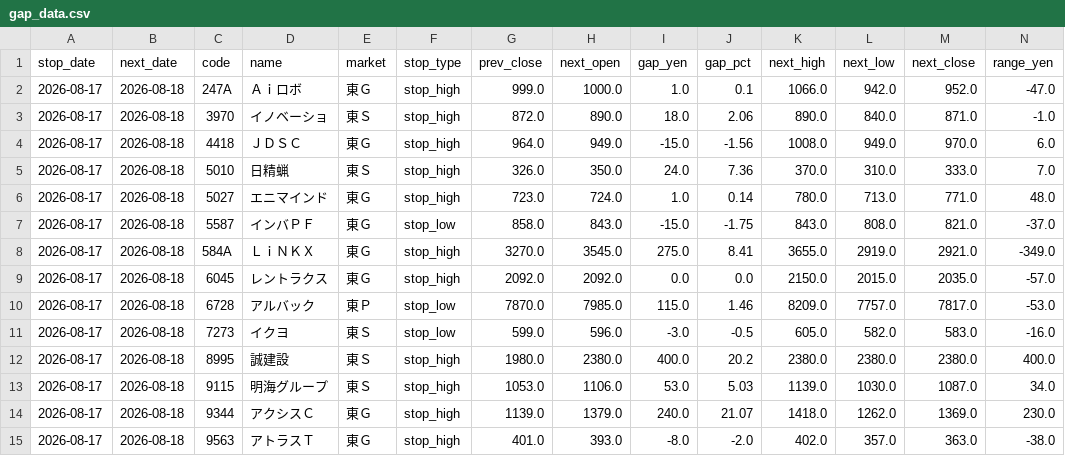
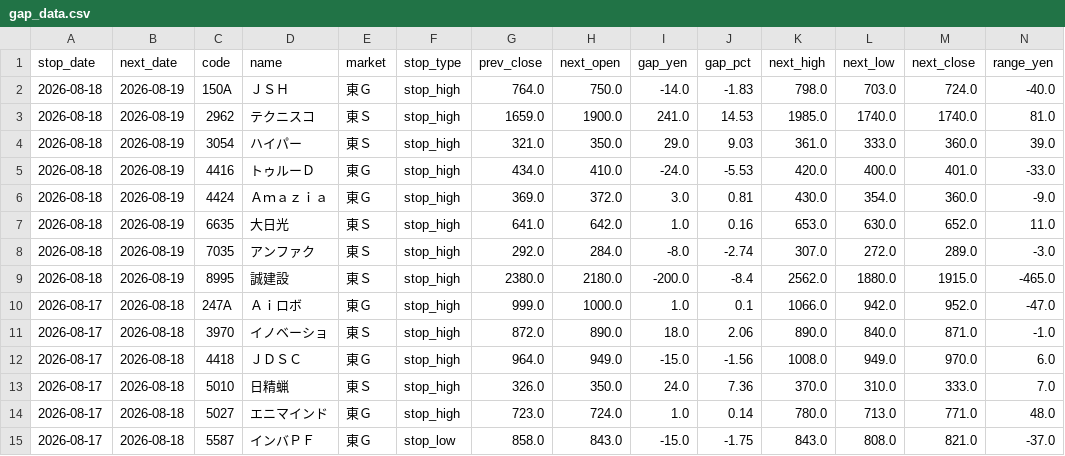
Before and after one commit to jpn-x/stop-gap-analysis, a CSV file: data/gap_data.csv, drawn as a sheet; only a part is shown; the shorter side is filled out with more unchanged rows; rows hold the shown columns only; the diff names each change by its address in the sheet, - before the commit and + after, or states it on an @@ line.

```diff
--- a/data/gap_data.csv
+++ b/data/gap_data.csv
+row 2: 2026-08-18 | 2026-08-19 | 150A | ＪＳＨ | 東Ｇ | stop_high | 764.0 | 750.0 | -14.0 | -1.83 | 798.0 | 703.0 | 724.0 | -40.0
+row 3: 2026-08-18 | 2026-08-19 | 2962 | テクニスコ | 東Ｓ | stop_high | 1659.0 | 1900.0 | 241.0 | 14.53 | 1985.0 | 1740.0 | 1740.0 | 81.0
+row 4: 2026-08-18 | 2026-08-19 | 3054 | ハイパー | 東Ｓ | stop_high | 321.0 | 350.0 | 29.0 | 9.03 | 361.0 | 333.0 | 360.0 | 39.0
+row 5: 2026-08-18 | 2026-08-19 | 4416 | トゥルーＤ | 東Ｇ | stop_high | 434.0 | 410.0 | -24.0 | -5.53 | 420.0 | 400.0 | 401.0 | -33.0
+row 6: 2026-08-18 | 2026-08-19 | 4424 | Ａｍａｚｉａ | 東Ｇ | stop_high | 369.0 | 372.0 | 3.0 | 0.81 | 430.0 | 354.0 | 360.0 | -9.0
+row 7: 2026-08-18 | 2026-08-19 | 6635 | 大日光 | 東Ｓ | stop_high | 641.0 | 642.0 | 1.0 | 0.16 | 653.0 | 630.0 | 652.0 | 11.0
+row 8: 2026-08-18 | 2026-08-19 | 7035 | アンファク | 東Ｓ | stop_high | 292.0 | 284.0 | -8.0 | -2.74 | 307.0 | 272.0 | 289.0 | -3.0
+row 9: 2026-08-18 | 2026-08-19 | 8995 | 誠建設 | 東Ｓ | stop_high | 2380.0 | 2180.0 | -200.0 | -8.4 | 2562.0 | 1880.0 | 1915.0 | -465.0
```
